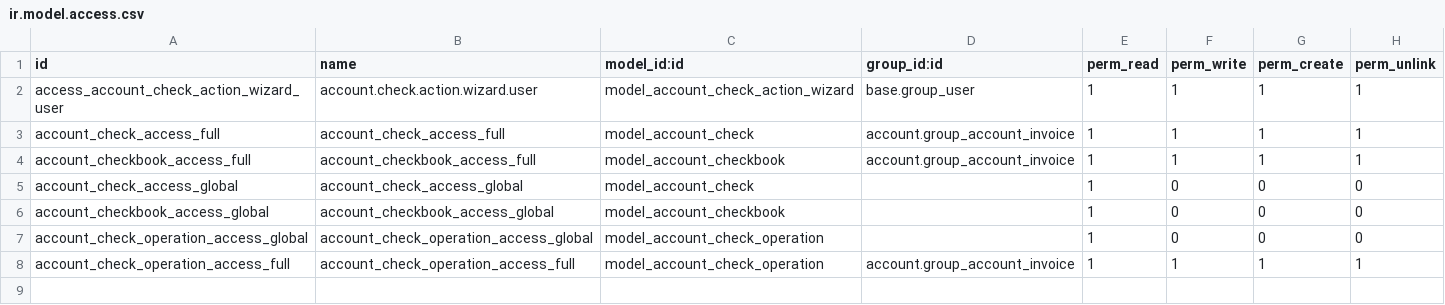
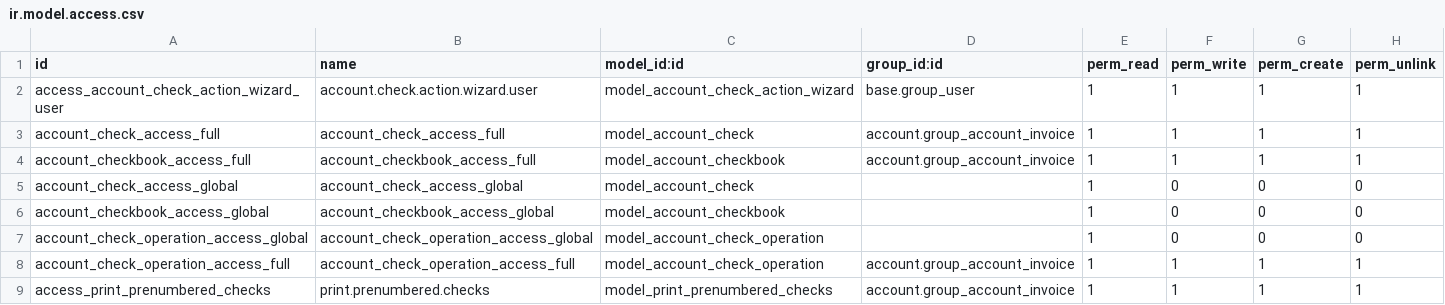
Before and after one commit to kleinerzuloaga-pixel/ebinoxsrl, a CSV file: account_check/security/ir.model.access.csv, drawn as a sheet.

```diff
--- a/account_check/security/ir.model.access.csv
+++ b/account_check/security/ir.model.access.csv
@@ -8 +8,2 @@ account_check_operation_access_global,account_check_operation_access_global,mode
 account_check_operation_access_full,account_check_operation_access_full,model_account_check_operation,account.group_account_invoice,1,1,1,1
+access_print_prenumbered_checks,print.prenumbered.checks,model_print_prenumbered_checks,account.group_account_invoice,1,1,1,1
```
Also changed, not shown: 2 other files.
